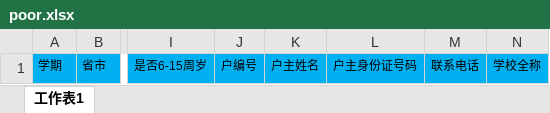
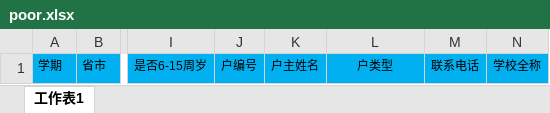
Before and after one commit to yxdtyut/poorInfo, an Excel workbook: src/main/resources/download/poor.xlsx, sheet 工作表1, drawn as a sheet; only a part is shown, gaps mark what is left out; values as stored, in another font and other column widths than the file's, no borders; the diff names each change by its address in the sheet, - before the commit and + after, or states it on an @@ line.

```diff
--- a/src/main/resources/download/poor.xlsx (sheet 工作表1)
+++ b/src/main/resources/download/poor.xlsx (sheet 工作表1)
-L1: 户主身份证号码
+L1: 户类型
```
Also changed, not shown: src/main/resources/download/subsidize.xlsx, 8 other files.
